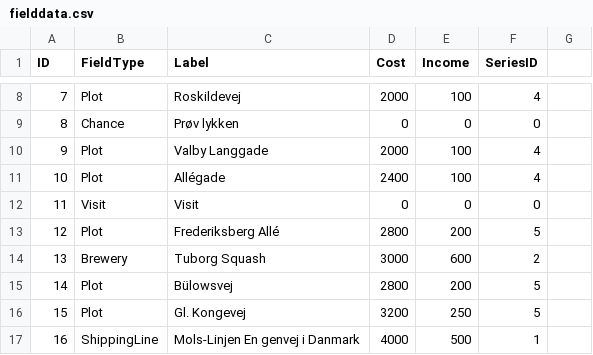
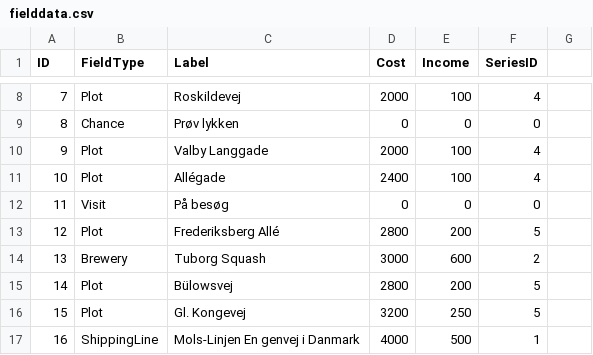
Before and after one commit to Dat1Cphbusiness/MonopolyF25, a CSV file: data/fielddata.csv, drawn as a sheet; only a part is shown, gaps mark what is left out.

```diff
--- a/data/fielddata.csv
+++ b/data/fielddata.csv
@@ -11,3 +11,3 @@ ID, FieldType,  Label,  Cost,   Income,     SeriesID
 10, Plot, Allégade, 2400, 100, 4
-11, Visit, Visit, 0, 0, 0
+11, Visit, På besøg, 0, 0, 0
 12, Plot, Frederiksberg Allé, 2800, 200, 5
```
Also changed, not shown: data/carddata.csv, 3 other files.
